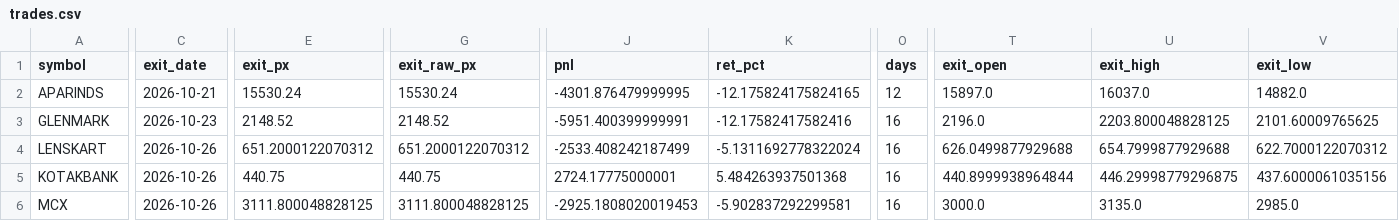
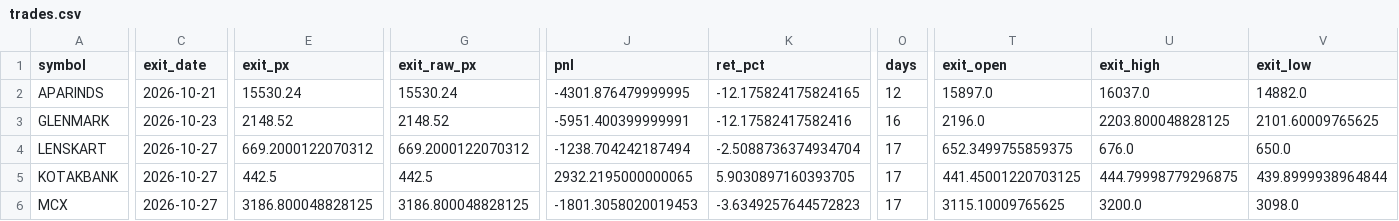
Before and after one commit to Divyang2411/ICHIMOKU-PAPER-TRADING, a CSV file: paper/trades.csv, drawn as a sheet; only a part is shown, gaps mark what is left out; the diff covers the shown part only; the diff names each change by its address in the sheet, - before the commit and + after, or states it on an @@ line.

Commit message:
Paper trade 2026-10-27

```diff
--- a/paper/trades.csv
+++ b/paper/trades.csv
-C4:C6 (exit_date): 2026-10-26
+C4:C6 (exit_date): 2026-10-27
-E4 (exit_px): 651.2000122070312
+E4 (exit_px): 669.2000122070312
-G4 (exit_raw_px): 651.2000122070312
+G4 (exit_raw_px): 669.2000122070312
-J4 (pnl): -2533.408242187499
+J4 (pnl): -1238.704242187494
-K4 (ret_pct): -5.1311692778322024
+K4 (ret_pct): -2.5088736374934704
-O4:O6 (days): 16
+O4:O6 (days): 17
-T4 (exit_open): 626.0499877929688
+T4 (exit_open): 652.3499755859375
-U4 (exit_high): 654.7999877929688
+U4 (exit_high): 676.0
-V4 (exit_low): 622.7000122070312
+V4 (exit_low): 650.0
-E5 (exit_px): 440.75
+E5 (exit_px): 442.5
-G5 (exit_raw_px): 440.75
+G5 (exit_raw_px): 442.5
-J5 (pnl): 2724.17775000001
+J5 (pnl): 2932.2195000000065
-K5 (ret_pct): 5.484263937501368
+K5 (ret_pct): 5.9030897160393705
-T5 (exit_open): 440.8999938964844
+T5 (exit_open): 441.45001220703125
-U5 (exit_high): 446.29998779296875
+U5 (exit_high): 444.79998779296875
-V5 (exit_low): 437.6000061035156
+V5 (exit_low): 439.8999938964844
-E6 (exit_px): 3111.800048828125
+E6 (exit_px): 3186.800048828125
-G6 (exit_raw_px): 3111.800048828125
+G6 (exit_raw_px): 3186.800048828125
-J6 (pnl): -2925.1808020019453
+J6 (pnl): -1801.3058020019453
-K6 (ret_pct): -5.902837292299581
+K6 (ret_pct): -3.6349257644572823
-T6 (exit_open): 3000.0
+T6 (exit_open): 3115.10009765625
-U6 (exit_high): 3135.0
+U6 (exit_high): 3200.0
-V6 (exit_low): 2985.0
+V6 (exit_low): 3098.0
```
Also changed, not shown: 75 edited cells elsewhere in this file, paper/equity.csv, paper/positions.csv, 2 other files.
